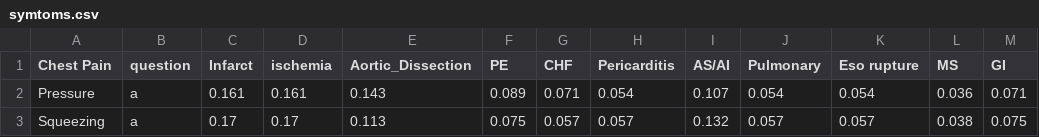
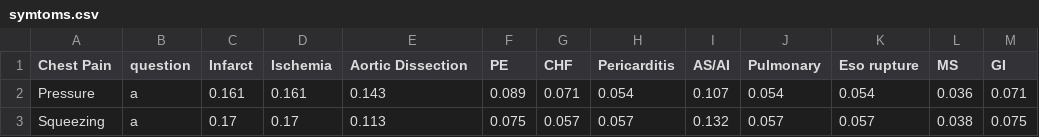
Before and after one commit to muhammadhussainhnhtech/ekg, a CSV file: symtoms/symtoms.csv, drawn as a sheet; only a part is shown.

```diff
--- a/symtoms/symtoms.csv
+++ b/symtoms/symtoms.csv
@@ -1,2 +1,2 @@
-Chest Pain,question,Infarct,ischemia,Aortic_Dissection ,PE,CHF,Pericarditis ,AS/AI,Pulmonary,Eso rupture,MS,GI
+Chest Pain,question,Infarct,Ischemia,Aortic Dissection,PE,CHF,Pericarditis,AS/AI,Pulmonary,Eso rupture,MS,GI
 Pressure,a,0.161,0.161,0.143,0.089,0.071,0.054,0.107,0.054,0.054,0.036,0.071
```
Also changed, not shown: 7 other files.
